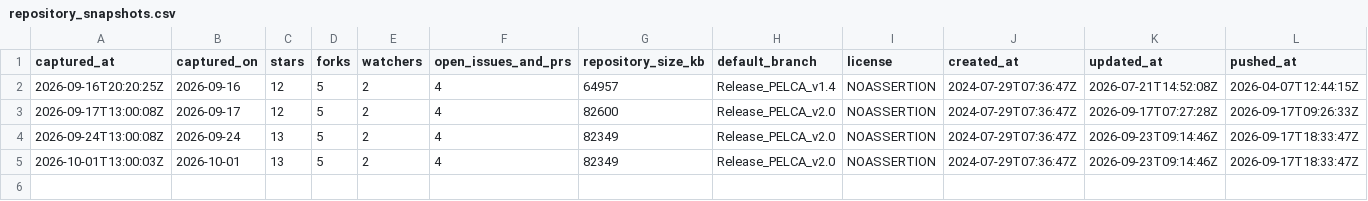
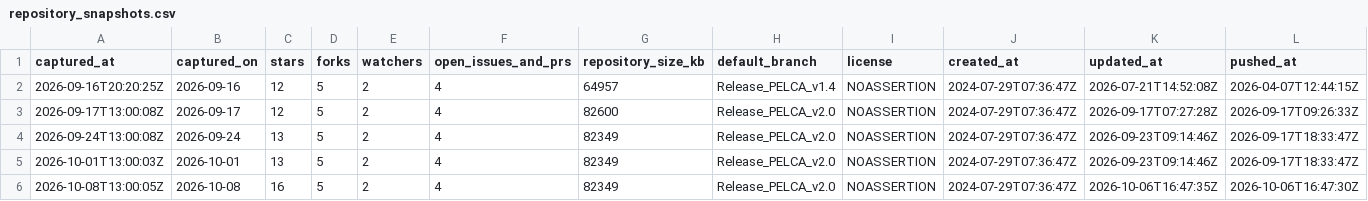
Before and after one commit to pelca-analytics/pelca-analytics.github.io, a CSV file: repository_snapshots.csv, drawn as a sheet; only a part is shown; rows hold the shown columns only; the diff names each change by its address in the sheet, - before the commit and + after, or states it on an @@ line.

```diff
--- a/repository_snapshots.csv
+++ b/repository_snapshots.csv
+row 6: 2026-10-08T13:00:05Z | 2026-10-08 | 16 | 5 | 2 | 4 | 82349 | Release_PELCA_v2.0 | NOASSERTION | 2024-07-29T07:36:47Z | 2026-10-06T16:47:35Z | 2026-10-06T16:47:30Z
```
Also changed, not shown: paths_history.csv, paths_latest.csv, 15 other files.
